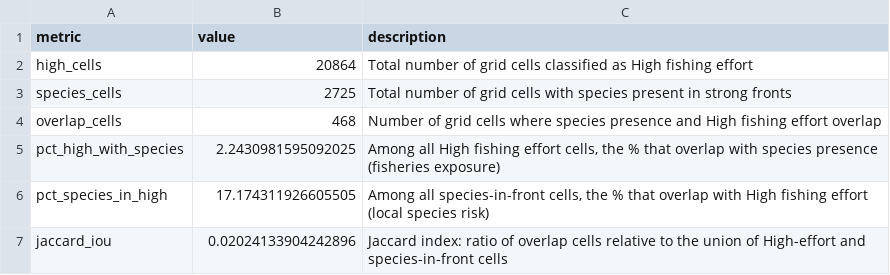
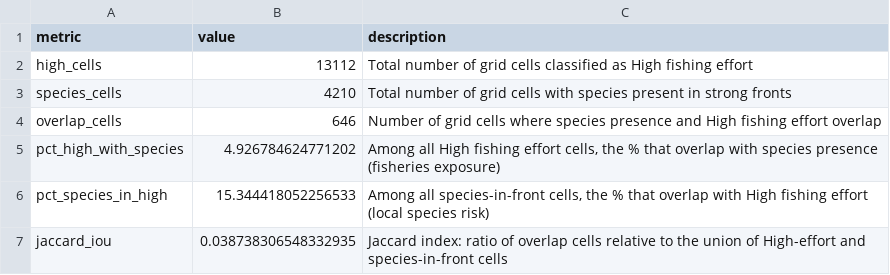
Before and after one commit to IsaakBM/gfw-fronts-megafauna, a CSV file: outputs/tables/overlap_gfw_species_summary.csv, drawn as a sheet.

Commit message:
Update overlap summary statistics in CSV
Revised values for grid cell counts and overlap metrics in overlap_gfw_species_summary.csv to reflect updated analysis results.

```diff
--- a/outputs/tables/overlap_gfw_species_summary.csv
+++ b/outputs/tables/overlap_gfw_species_summary.csv
@@ -1,7 +1,7 @@
 metric,value,description
-high_cells,20864,Total number of grid cells classified as High fishing effort
-species_cells,2725,Total number of grid cells with species present in strong fronts
-overlap_cells,468,Number of grid cells where species presence and High fishing effort overlap
-pct_high_with_species,2.2430981595092025,"Among all High fishing effort cells, the % that overlap with species presence (fisheries exposure)"
-pct_species_in_high,17.174311926605505,"Among all species-in-front cells, the % that overlap with High fishing effort (local species risk)"
-jaccard_iou,0.02024133904242896,Jaccard index: ratio of overlap cells relative to the union of High-effort and species-in-front cells
+high_cells,13112,Total number of grid cells classified as High fishing effort
+species_cells,4210,Total number of grid cells with species present in strong fronts
+overlap_cells,646,Number of grid cells where species presence and High fishing effort overlap
+pct_high_with_species,4.926784624771202,"Among all High fishing effort cells, the % that overlap with species presence (fisheries exposure)"
+pct_species_in_high,15.344418052256533,"Among all species-in-front cells, the % that overlap with High fishing effort (local species risk)"
+jaccard_iou,0.038738306548332935,Jaccard index: ratio of overlap cells relative to the union of High-effort and species-in-front cells
```
